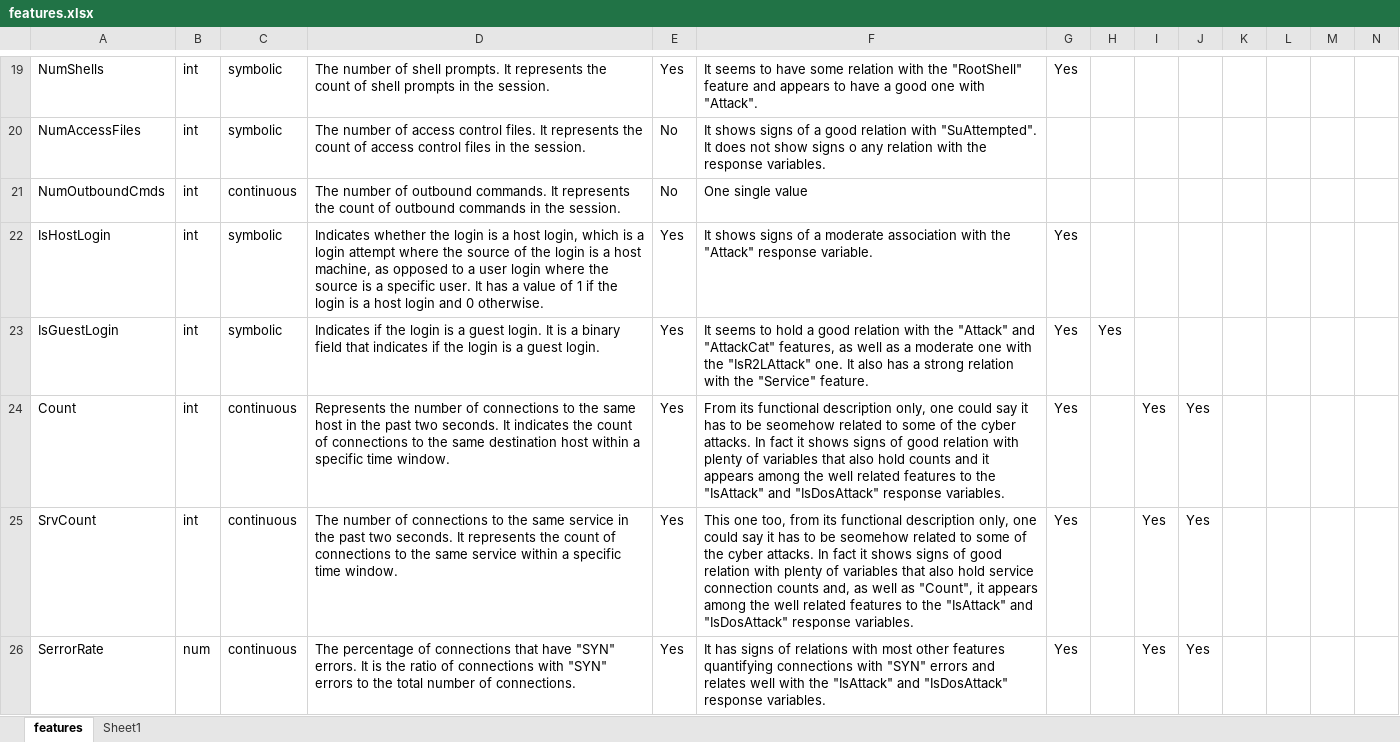
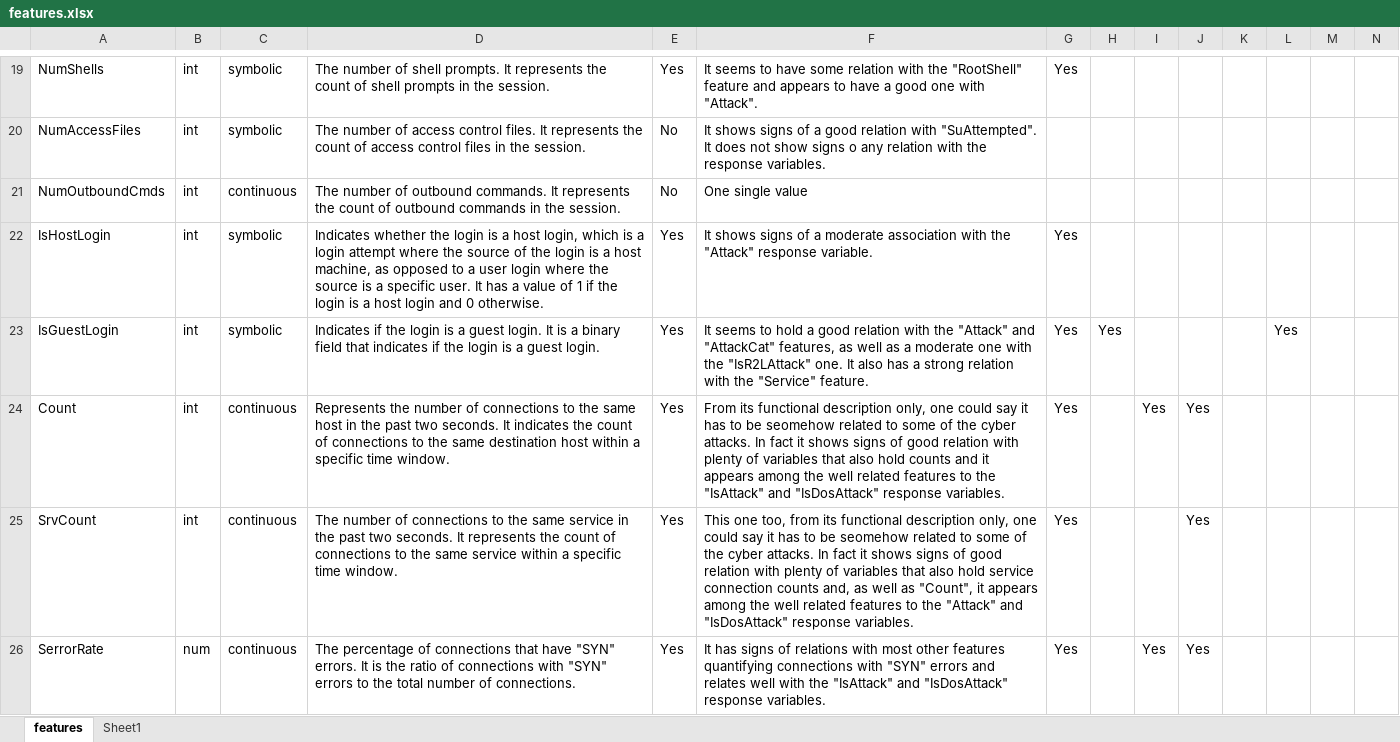
Before and after one commit to titileluc/DDSPracticaWork, an Excel workbook: features.xlsx, sheet features, drawn as a sheet; only a part is shown, gaps mark what is left out; values as stored, in another font and other column widths than the file's, no borders; the diff covers the shown part only; the diff names each change by its address in the sheet, - before the commit and + after, or states it on an @@ line.

```diff
--- a/features.xlsx (sheet features)
+++ b/features.xlsx (sheet features)
-L23: (empty)
+L23: Yes
-F25: …to the "IsAttack" and "IsDosAttack"…
+F25: …to the "Attack" and "IsDosAttack"…
-I25: Yes
+I25: (empty)
```
Also changed, not shown: 16 edited cells elsewhere in this sheet, formulas that keep their value, 7 other files.
